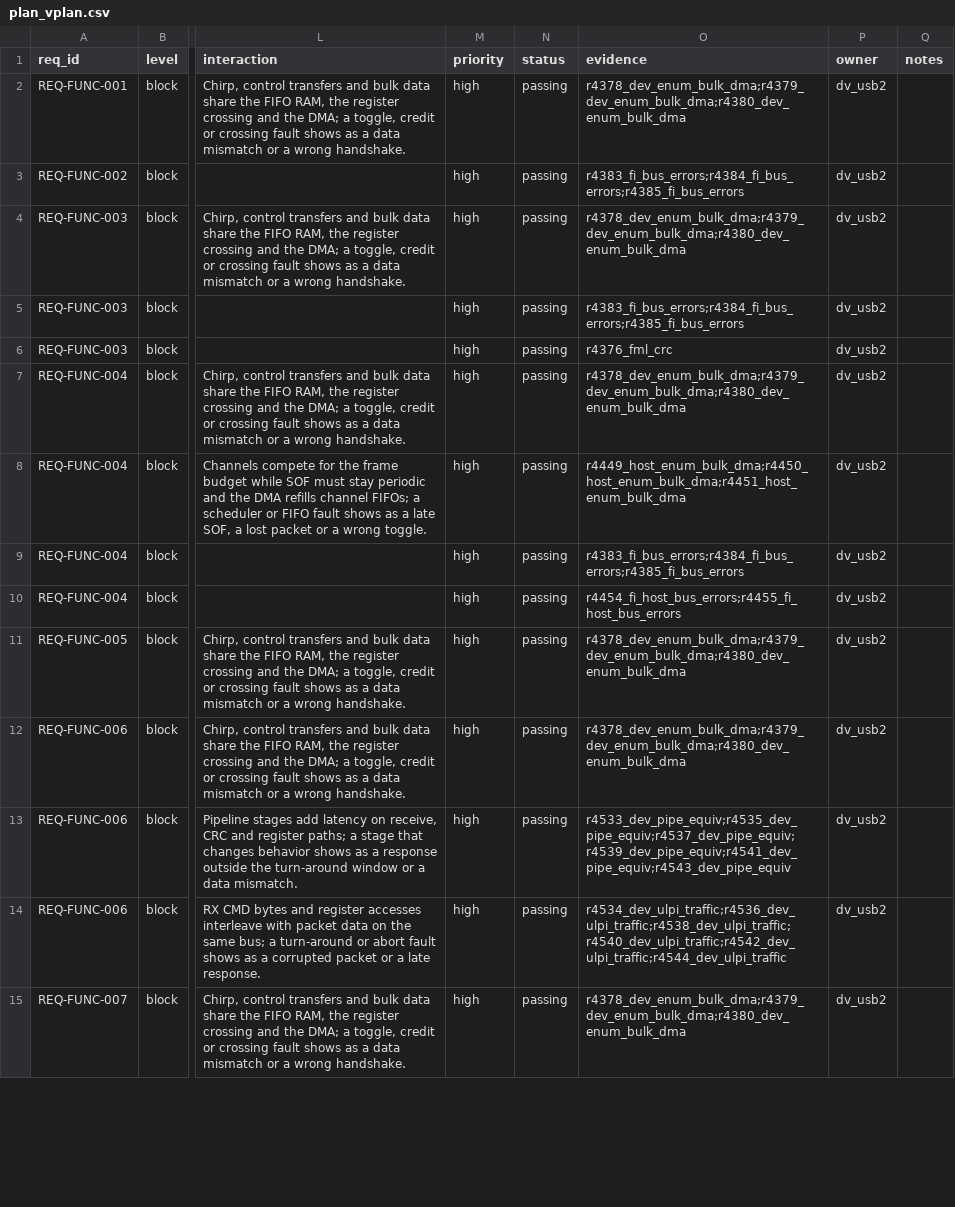
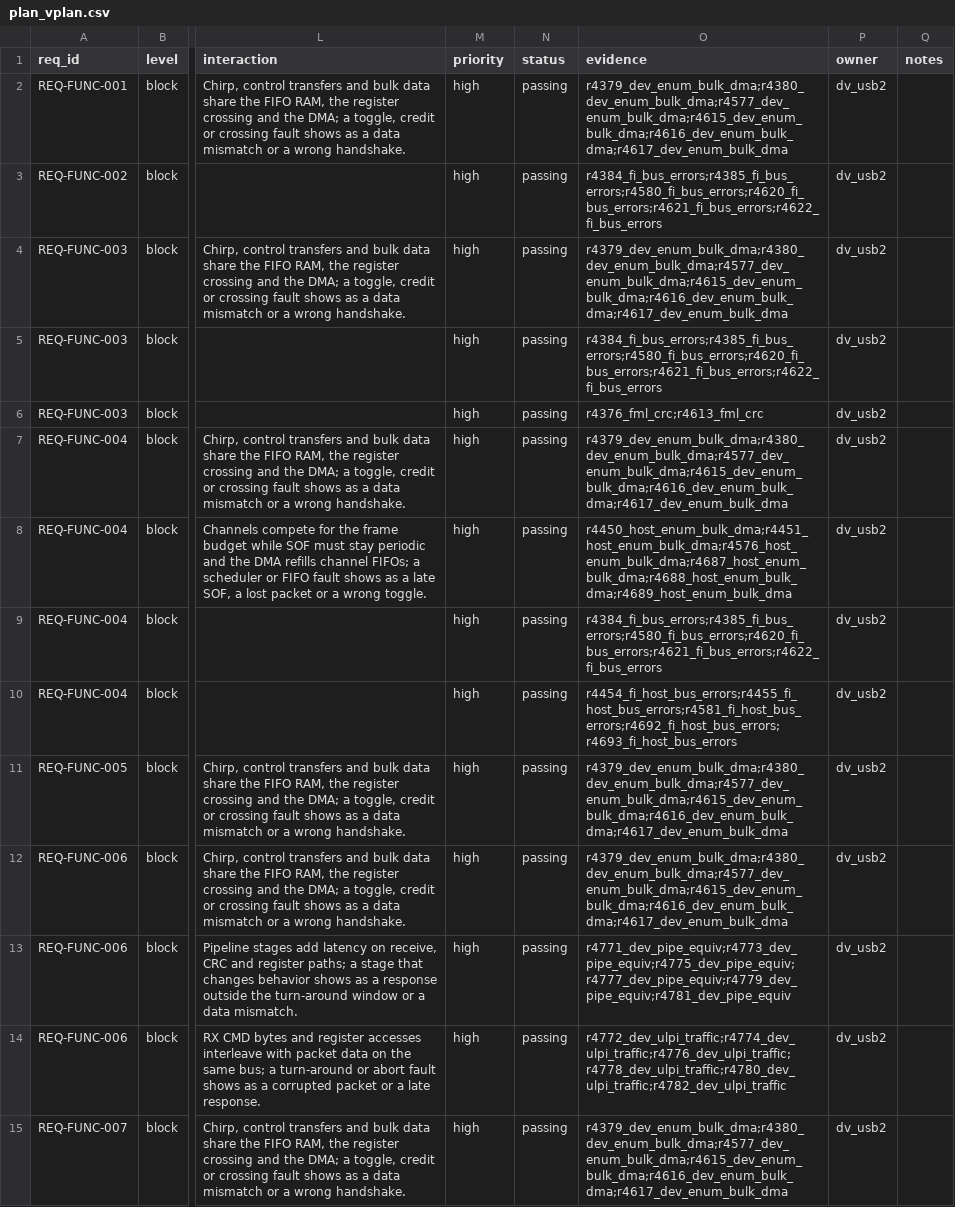
Before and after one commit to nguyenquanicd/VLSIT_OPEN_IP_CORE, a CSV file: 023_USB20_Controller/verification/docs/plan_vplan.csv, drawn as a sheet; only a part is shown, gaps mark what is left out; the diff covers the shown part only; the diff names each change by its address in the sheet, - before the commit and + after, or states it on an @@ line.

```diff
--- a/023_USB20_Controller/verification/docs/plan_vplan.csv
+++ b/023_USB20_Controller/verification/docs/plan_vplan.csv
-O2 (evidence): r4378_dev_enum_bulk_dma;r4379_dev_enum_bulk_dma;r4380_dev_enum_bulk_dma
+O2 (evidence): r4379_dev_enum_bulk_dma;r4380_dev_enum_bulk_dma;r4577_dev_enum_bulk_dma;r4615_dev_enum_bulk_dma;r4616_dev_enum_bulk_dma;r4617_dev_enum_bulk_dma
-O3 (evidence): r4383_fi_bus_errors;r4384_fi_bus_errors;r4385_fi_bus_errors
+O3 (evidence): r4384_fi_bus_errors;r4385_fi_bus_errors;r4580_fi_bus_errors;r4620_fi_bus_errors;r4621_fi_bus_errors;r4622_fi_bus_errors
-O4 (evidence): r4378_dev_enum_bulk_dma;r4379_dev_enum_bulk_dma;r4380_dev_enum_bulk_dma
+O4 (evidence): r4379_dev_enum_bulk_dma;r4380_dev_enum_bulk_dma;r4577_dev_enum_bulk_dma;r4615_dev_enum_bulk_dma;r4616_dev_enum_bulk_dma;r4617_dev_enum_bulk_dma
-O5 (evidence): r4383_fi_bus_errors;r4384_fi_bus_errors;r4385_fi_bus_errors
+O5 (evidence): r4384_fi_bus_errors;r4385_fi_bus_errors;r4580_fi_bus_errors;r4620_fi_bus_errors;r4621_fi_bus_errors;r4622_fi_bus_errors
-O6 (evidence): r4376_fml_crc
+O6 (evidence): r4376_fml_crc;r4613_fml_crc
-O7 (evidence): r4378_dev_enum_bulk_dma;r4379_dev_enum_bulk_dma;r4380_dev_enum_bulk_dma
+O7 (evidence): r4379_dev_enum_bulk_dma;r4380_dev_enum_bulk_dma;r4577_dev_enum_bulk_dma;r4615_dev_enum_bulk_dma;r4616_dev_enum_bulk_dma;r4617_dev_enum_bulk_dma
-O8 (evidence): r4449_host_enum_bulk_dma;r4450_host_enum_bulk_dma;r4451_host_enum_bulk_dma
+O8 (evidence): r4450_host_enum_bulk_dma;r4451_host_enum_bulk_dma;r4576_host_enum_bulk_dma;r4687_host_enum_bulk_dma;r4688_host_enum_bulk_dma;r4689_host_enum_bulk_dma
-O9 (evidence): r4383_fi_bus_errors;r4384_fi_bus_errors;r4385_fi_bus_errors
+O9 (evidence): r4384_fi_bus_errors;r4385_fi_bus_errors;r4580_fi_bus_errors;r4620_fi_bus_errors;r4621_fi_bus_errors;r4622_fi_bus_errors
-O10 (evidence): r4454_fi_host_bus_errors;r4455_fi_host_bus_errors
+O10 (evidence): r4454_fi_host_bus_errors;r4455_fi_host_bus_errors;r4581_fi_host_bus_errors;r4692_fi_host_bus_errors;r4693_fi_host_bus_errors
-O11:O12 (evidence): r4378_dev_enum_bulk_dma;r4379_dev_enum_bulk_dma;r4380_dev_enum_bulk_dma
+O11:O12 (evidence): r4379_dev_enum_bulk_dma;r4380_dev_enum_bulk_dma;r4577_dev_enum_bulk_dma;r4615_dev_enum_bulk_dma;r4616_dev_enum_bulk_dma;r4617_dev_enum_bulk_dma
-O13 (evidence): r4533_dev_pipe_equiv;r4535_dev_pipe_equiv;r4537_dev_pipe_equiv;r4539_dev_pipe_equiv;r4541_dev_pipe_equiv;r4543_dev_pipe_equiv
+O13 (evidence): r4771_dev_pipe_equiv;r4773_dev_pipe_equiv;r4775_dev_pipe_equiv;r4777_dev_pipe_equiv;r4779_dev_pipe_equiv;r4781_dev_pipe_equiv
-O14 (evidence): r4534_dev_ulpi_traffic;r4536_dev_ulpi_traffic;r4538_dev_ulpi_traffic;r4540_dev_ulpi_traffic;r4542_dev_ulpi_traffic;r4544_dev_ulpi_traffic
+O14 (evidence): r4772_dev_ulpi_traffic;r4774_dev_ulpi_traffic;r4776_dev_ulpi_traffic;r4778_dev_ulpi_traffic;r4780_dev_ulpi_traffic;r4782_dev_ulpi_traffic
-O15 (evidence): r4378_dev_enum_bulk_dma;r4379_dev_enum_bulk_dma;r4380_dev_enum_bulk_dma
+O15 (evidence): r4379_dev_enum_bulk_dma;r4380_dev_enum_bulk_dma;r4577_dev_enum_bulk_dma;r4615_dev_enum_bulk_dma;r4616_dev_enum_bulk_dma;r4617_dev_enum_bulk_dma
```
Also changed, not shown: 114 edited cells elsewhere in this file, 023_USB20_Controller/verification/docs/testcase_review.csv, 025_DVP_Controller/verification/sim/final/summary.csv, 19 other files.
